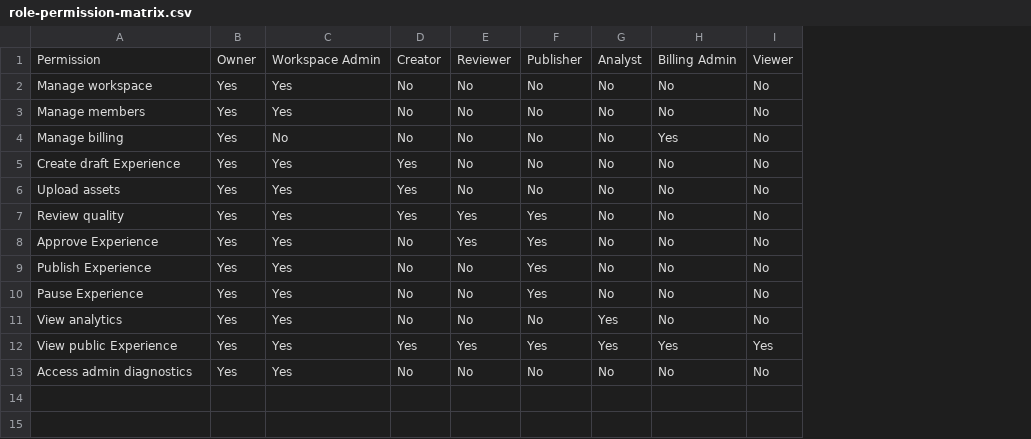
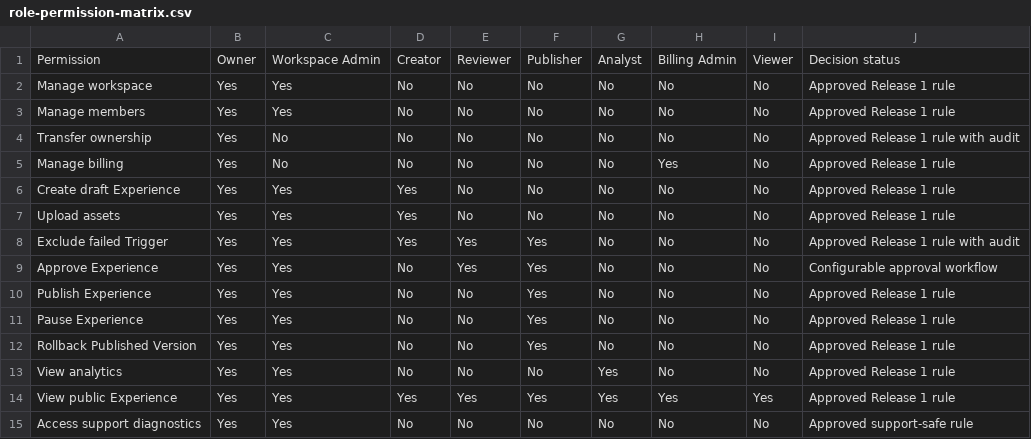
Before and after one commit to MPRO9projects/ScanStory-Production, a CSV file: release-1-specification/role-permission-matrix.csv, drawn as a sheet; addresses are those after the commit; the diff names each change by its address in the sheet, - before the commit and + after, or states it on an @@ line.

```diff
--- a/release-1-specification/role-permission-matrix.csv
+++ b/release-1-specification/role-permission-matrix.csv
+column J, rows 1-3: Decision status | Approved Release 1 rule | Approved Release 1 rule; rows 5-11: Approved Release 1 rule | Approved Release 1 rule | Approved Release 1 rule | Approved Release 1 rule with audit | Configurable approval workflow | Approved Release 1 rule | Approved Release 1 rule; rows 13-15: Approved Release 1 rule | Approved Release 1 rule | Approved support-safe rule
+row 4: Transfer ownership | Yes | No | No | No | No | No | No | No | Approved Release 1 rule with audit
-A8: Review quality
+A8: Exclude failed Trigger
+row 12: Rollback Published Version | Yes | Yes | No | No | Yes | No | No | No | Approved Release 1 rule
-A15: Access admin diagnostics
+A15: Access support diagnostics
```
Also changed, not shown: release-1-specification/current-to-target-model-map.csv, release-1-specification/experience-state-matrix.csv, 29 other files.
